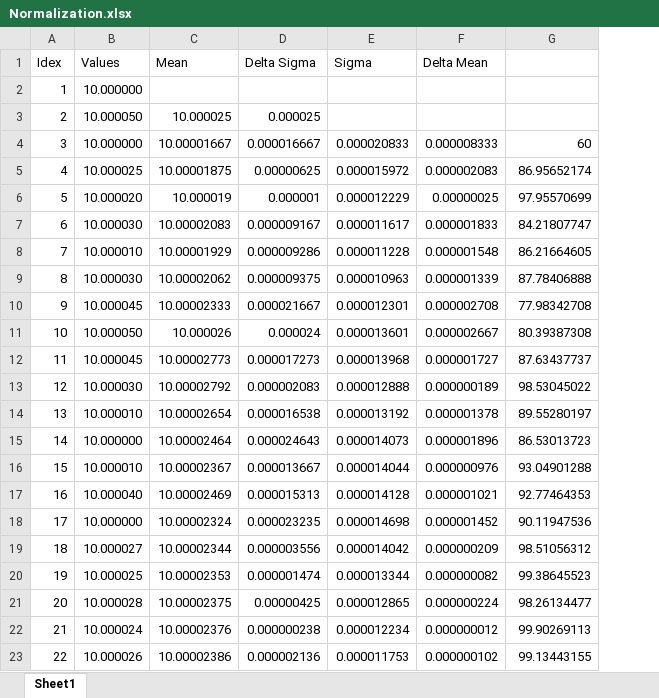
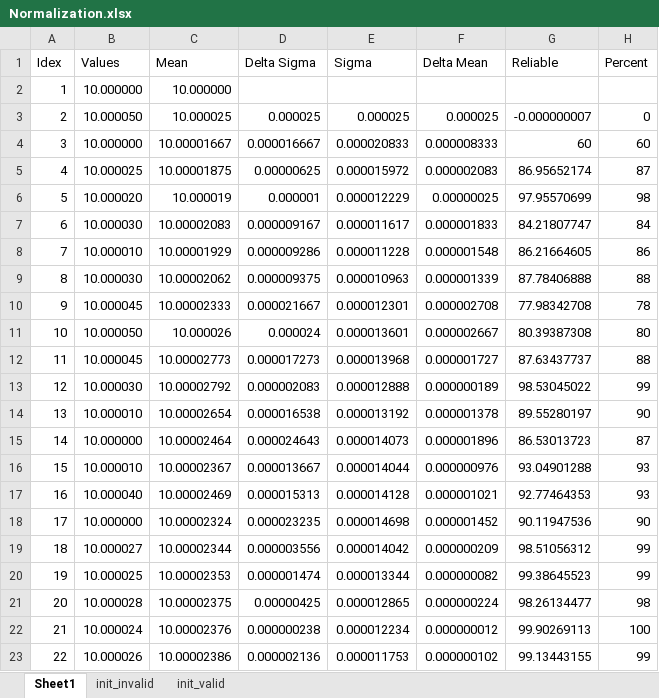
Before and after one commit to pavlokleymonov/PEDeadReckoning, an Excel workbook: calibration/docs/Normalization.xlsx, sheet Sheet1, drawn as a sheet; values as stored, in another font and other column widths than the file's, no borders; charts and pictures not drawn; the diff names each change by its address in the sheet, - before the commit and + after, or states it on an @@ line.

Commit message:
Added normalization without init values unittest was updated

```diff
--- a/calibration/docs/Normalization.xlsx (sheet Sheet1)
+++ b/calibration/docs/Normalization.xlsx (sheet Sheet1)
+sheet tab: init_invalid
+sheet tab: init_valid
+column H (Percent), rows 3-23: 0 | 60 | 87 | 98 | 84 | 86 | 88 | 78 | 80 | 88 | 99 | 90 | 87 | 93 | 93 | 90 | 99 | 99 | 98 | 100 | 99
-G1: (empty)
+G1: Reliable
-C2 (Mean): (empty)
+C2 (Mean): 10.000000
-E3 (Sigma): (empty)
+E3 (Sigma): 0.000025
-F3 (Delta Mean): (empty)
+F3 (Delta Mean): 0.000025
-G3 (Reliable): (empty)
+G3 (Reliable): -0.000000007
```
Also changed, not shown: charts or pictures, 2 other files.
